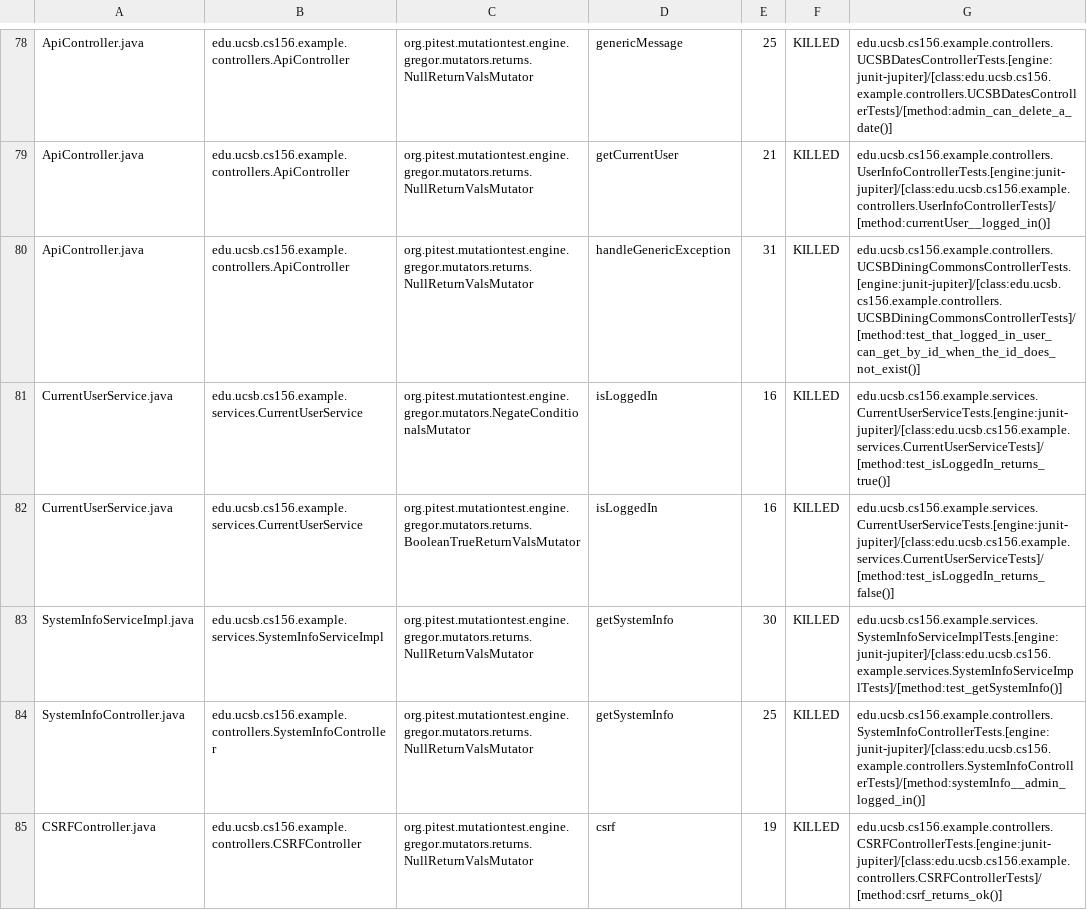
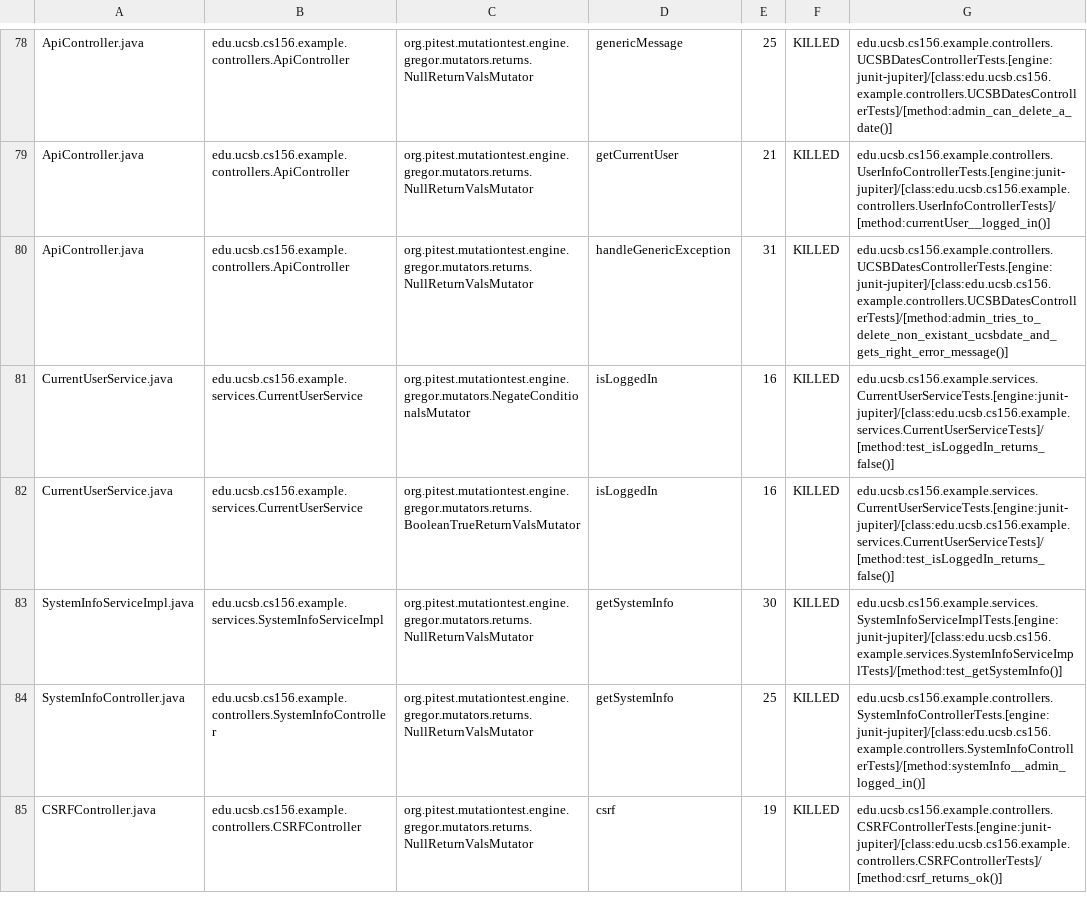
Before and after one commit to ucsb-cs156-s24/team02-s24-5pm-6, a CSV file: prs/59/pitest/mutations.csv, drawn as a sheet; only a part is shown, gaps mark what is left out.

Commit message:
Deploying to gh-pages from @ ucsb-cs156-s24/team02-s24-5pm-6@c21f5b721f976413022715198a191a54df23f776 🚀

```diff
--- a/prs/59/pitest/mutations.csv
+++ b/prs/59/pitest/mutations.csv
@@ -79,4 +79,4 @@ ApiController.java,edu.ucsb.cs156.example.controllers.ApiController,org.pitest.m
 ApiController.java,edu.ucsb.cs156.example.controllers.ApiController,org.pitest.mutationtest.engine.gregor.mutators.returns.NullReturnValsMutator,getCurrentUser,21,KILLED,edu.ucsb.cs156.example.controllers.UserInfoControllerTests.[engine:junit-jupiter]/[class:edu.ucsb.cs156.example.controllers.UserInfoControllerTests]/[method:currentUser__logged_in()]
-ApiController.java,edu.ucsb.cs156.example.controllers.ApiController,org.pitest.mutationtest.engine.gregor.mutators.returns.NullReturnValsMutator,handleGenericException,31,KILLED,edu.ucsb.cs156.example.controllers.UCSBDiningCommonsControllerTests.[engine:junit-jupiter]/[class:edu.ucsb.cs156.example.controllers.UCSBDiningCommonsControllerTests]/[method:test_that_logged_in_user_can_get_by_id_when_the_id_does_not_exist()]
-CurrentUserService.java,edu.ucsb.cs156.example.services.CurrentUserService,org.pitest.mutationtest.engine.gregor.mutators.NegateConditionalsMutator,isLoggedIn,16,KILLED,edu.ucsb.cs156.example.services.CurrentUserServiceTests.[engine:junit-jupiter]/[class:edu.ucsb.cs156.example.services.CurrentUserServiceTests]/[method:test_isLoggedIn_returns_true()]
+ApiController.java,edu.ucsb.cs156.example.controllers.ApiController,org.pitest.mutationtest.engine.gregor.mutators.returns.NullReturnValsMutator,handleGenericException,31,KILLED,edu.ucsb.cs156.example.controllers.UCSBDatesControllerTests.[engine:junit-jupiter]/[class:edu.ucsb.cs156.example.controllers.UCSBDatesControllerTests]/[method:admin_tries_to_delete_non_existant_ucsbdate_and_gets_right_error_message()]
+CurrentUserService.java,edu.ucsb.cs156.example.services.CurrentUserService,org.pitest.mutationtest.engine.gregor.mutators.NegateConditionalsMutator,isLoggedIn,16,KILLED,edu.ucsb.cs156.example.services.CurrentUserServiceTests.[engine:junit-jupiter]/[class:edu.ucsb.cs156.example.services.CurrentUserServiceTests]/[method:test_isLoggedIn_returns_false()]
 CurrentUserService.java,edu.ucsb.cs156.example.services.CurrentUserService,org.pitest.mutationtest.engine.gregor.mutators.returns.BooleanTrueReturnValsMutator,isLoggedIn,16,KILLED,edu.ucsb.cs156.example.services.CurrentUserServiceTests.[engine:junit-jupiter]/[class:edu.ucsb.cs156.example.services.CurrentUserServiceTests]/[method:test_isLoggedIn_returns_false()]
```
Also changed, not shown: 13 other files.
